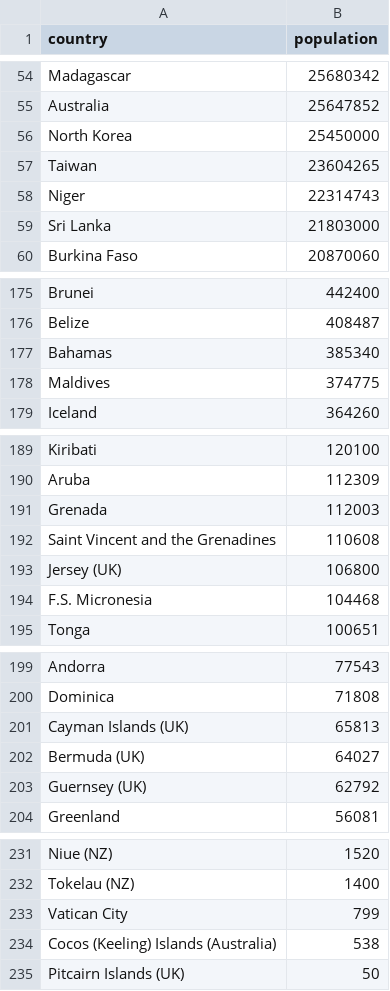
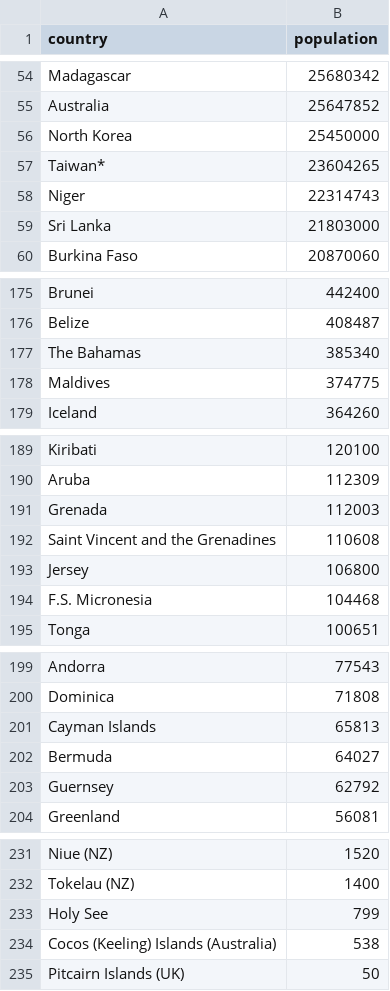
Before and after one commit to nearwalden/covid-compute, a CSV file: data/country-populations.csv (was data/country_populations.csv), drawn as a sheet; only a part is shown, gaps mark what is left out; the diff covers the shown part only.

Commit message:
added country populations

```diff
--- a/data/country_populations.csv
+++ b/data/country-populations.csv
@@ -56,3 +56,3 @@ Australia,25647852
 North Korea,25450000
-Taiwan,23604265
+Taiwan*,23604265
 Niger,22314743
@@ -176,3 +176,3 @@ Brunei,442400
 Belize,408487
-Bahamas,385340
+The Bahamas,385340
 Maldives,374775
@@ -192,3 +192,3 @@ Grenada,112003
 Saint Vincent and the Grenadines,110608
-Jersey (UK),106800
+Jersey,106800
 F.S. Micronesia,104468
@@ -200,5 +200,5 @@ Andorra,77543
 Dominica,71808
-Cayman Islands (UK),65813
-Bermuda (UK),64027
-Guernsey (UK),62792
+Cayman Islands,65813
+Bermuda,64027
+Guernsey,62792
 Greenland,56081
@@ -232,3 +232,3 @@ Niue (NZ),1520
 Tokelau (NZ),1400
-Vatican City,799
+Holy See,799
 Cocos (Keeling) Islands (Australia),538
```
Also changed, not shown: 7 added rows and 9 edited cells elsewhere in this file.
